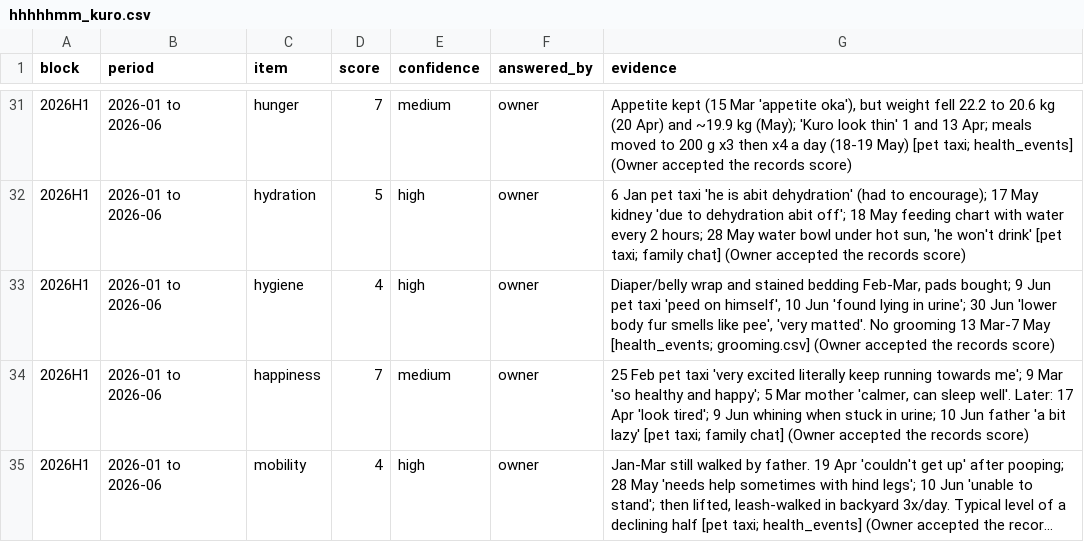
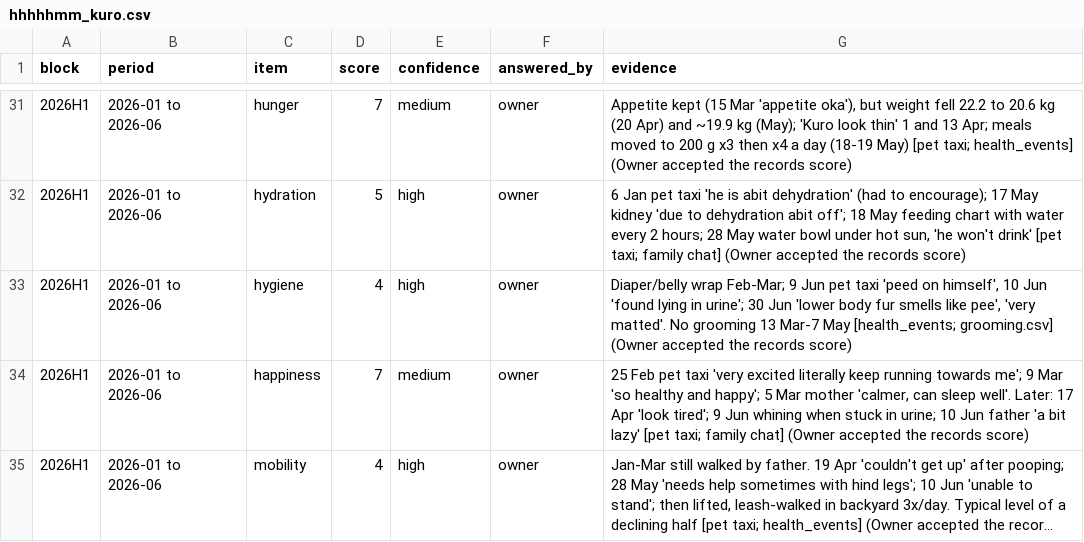
Before and after one commit to nghuixin/os-kuro-archives, a CSV file: data/quality_of_life/hhhhhmm_kuro.csv, drawn as a sheet; only a part is shown, gaps mark what is left out; long unchanged cells end in ….

```diff
--- a/data/quality_of_life/hhhhhmm_kuro.csv
+++ b/data/quality_of_life/hhhhhmm_kuro.csv
@@ -32,3 +32,3 @@
 "2026H1","2026-01 to 2026-06","hydration","5","high","owner","6 Jan pet taxi 'he is abit dehydration' (had to encourage); 17 May kidney 'due to dehydration abit off'; 18 May feeding chart with water every 2 hours; 28 May water bowl under hot sun, 'he won't drink' [pet taxi; family chat] (Owner accepted the records score)"
-"2026H1","2026-01 to 2026-06","hygiene","4","high","owner","Diaper/belly wrap and stained bedding Feb-Mar, pads bought; 9 Jun pet taxi 'peed on himself', 10 Jun 'found lying in urine'; 30 Jun 'lower body fur smells like pee', 'very matted'. No grooming 13 Mar-7 May [health_events; grooming.csv] (Owner accepted the records score)"
+"2026H1","2026-01 to 2026-06","hygiene","4","high","owner","Diaper/belly wrap Feb-Mar; 9 Jun pet taxi 'peed on himself', 10 Jun 'found lying in urine'; 30 Jun 'lower body fur smells like pee', 'very matted'. No grooming 13 Mar-7 May [health_events; grooming.csv] (Owner accepted the records score)"
 "2026H1","2026-01 to 2026-06","happiness","7","medium","owner","25 Feb pet taxi 'very excited literally keep running towards me'; 9 Mar 'so healthy and happy'; 5 Mar mother 'calmer, can sleep well'. Later: 17 Apr 'look tired'; 9 Jun whining when stuck in urine; 10 Jun father 'a bit lazy' [pet taxi; family chat] (Owner accepted the records score)"
```
Also changed, not shown: data/dog_aging_project/dap_surveys_kuro.csv, data/processed/clinical/health_events.csv, 5 other files.
